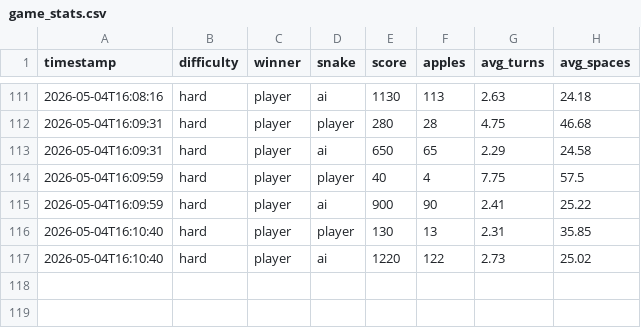
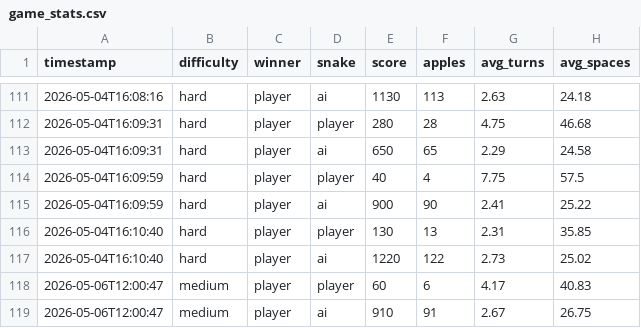
Before and after one commit to brandoncloutier/CPSC-481-Snake-Game, a CSV file: game_stats.csv, drawn as a sheet; only a part is shown, gaps mark what is left out.

```diff
--- a/game_stats.csv
+++ b/game_stats.csv
@@ -117 +117,3 @@ timestamp,difficulty,winner,snake,score,apples,avg_turns,avg_spaces
 2026-05-04T16:10:40,hard,player,ai,1220,122,2.73,25.02
+2026-05-06T12:00:47,medium,player,player,60,6,4.17,40.83
+2026-05-06T12:00:47,medium,player,ai,910,91,2.67,26.75
```
Also changed, not shown: 1 other file.
